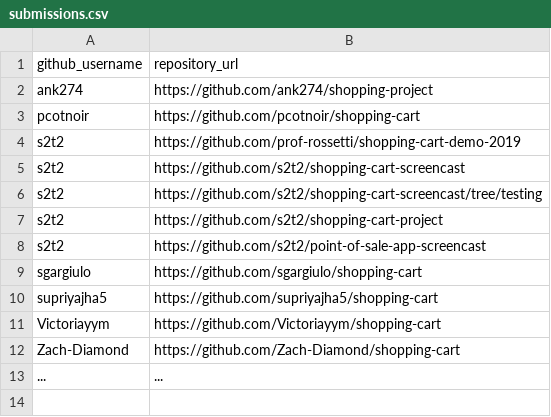
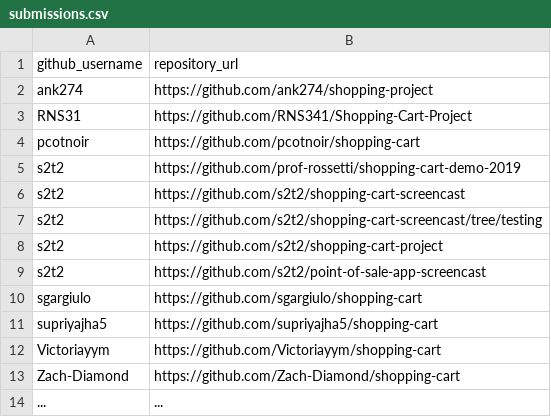
Before and after one commit to prof-rossetti/nyu-info-2335-201905, a CSV file: projects/shopping-cart/submissions.csv, drawn as a sheet; the diff names each change by its address in the sheet, - before the commit and + after, or states it on an @@ line.

Commit message:
Update submissions.csv (#73)
* Update submissions.csv

* Update submissions.csv

```diff
--- a/projects/shopping-cart/submissions.csv
+++ b/projects/shopping-cart/submissions.csv
+row 3: RNS31 | https://github.com/RNS341/Shopping-Cart-Project
```
